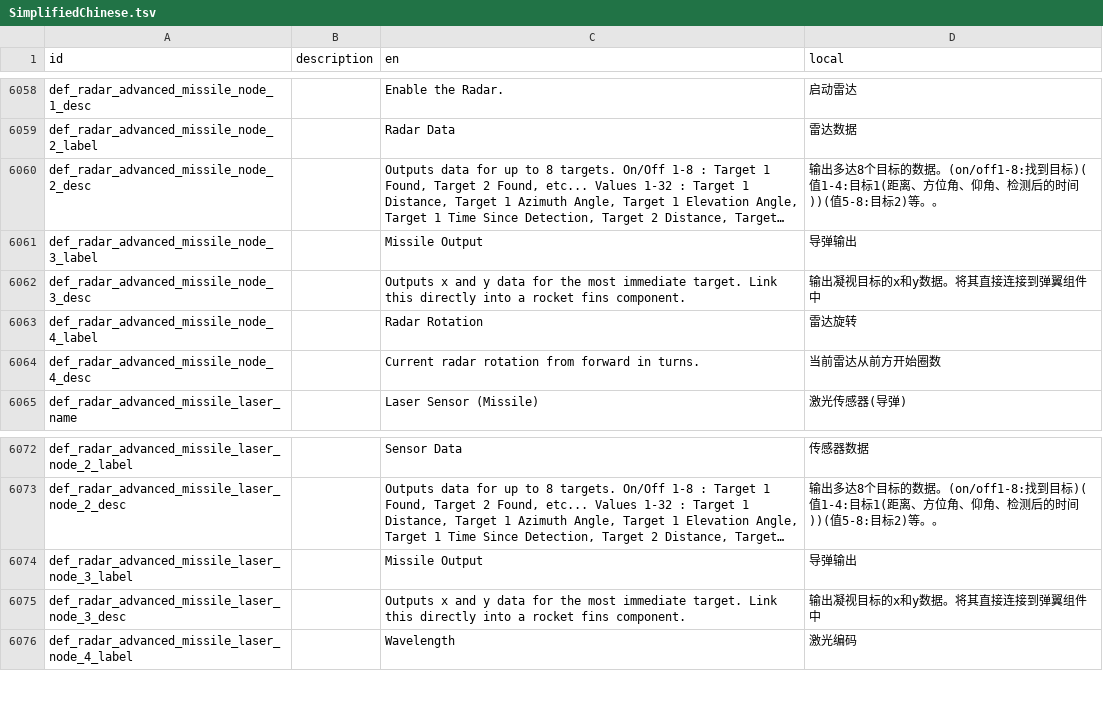
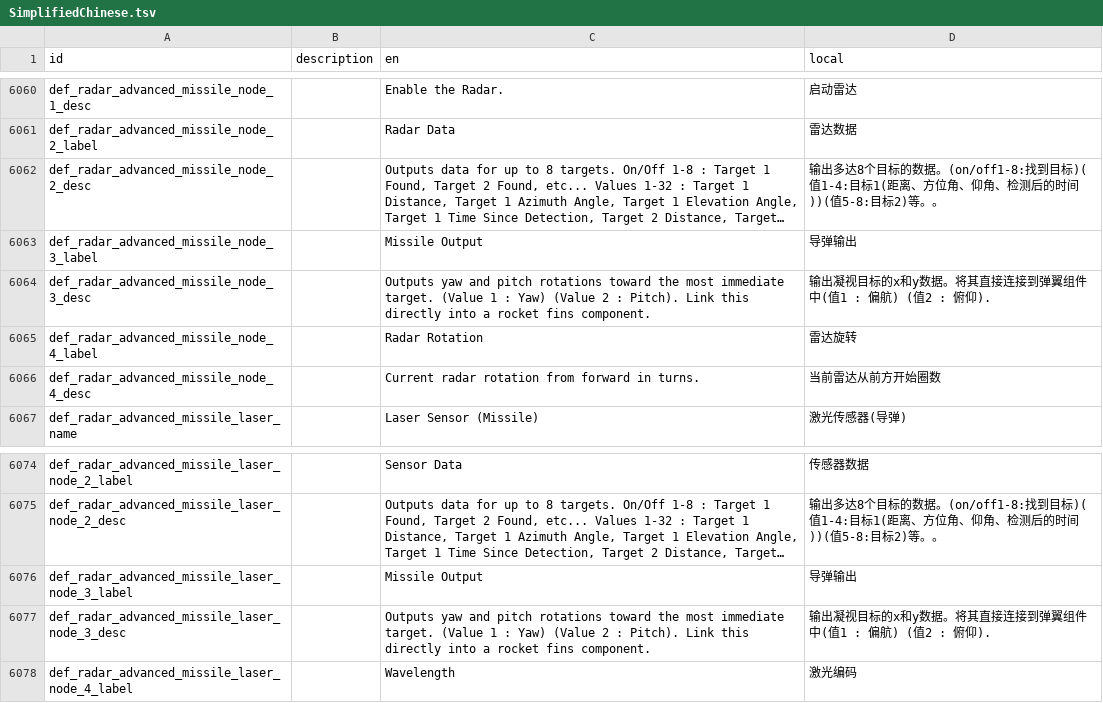
Before and after one commit to LuckyZone/stormworks-translate-chn, a TSV file: SimplifiedChinese.tsv, drawn as a sheet; only a part is shown, gaps mark what is left out; long unchanged cells end in …; addresses are those after the commit; the diff covers the shown part only; the diff names each change by its address in the sheet, - before the commit and + after, or states it on an @@ line.

```diff
--- a/SimplifiedChinese.tsv
+++ b/SimplifiedChinese.tsv
-C6064 (en): Outputs x and y data for the most immediate target. Link this…
+C6064 (en): Outputs yaw and pitch rotations toward the most immediate target. (Value 1 : Yaw) (Value 2 : Pitch). Link this…
-D6064 (local): 输出凝视目标的x和y数据。将其直接连接到弹翼组件中
+D6064 (local): 输出凝视目标的x和y数据。将其直接连接到弹翼组件中(值1 : 偏航) (值2 : 俯仰).
-C6077 (en): Outputs x and y data for the most immediate target. Link this…
+C6077 (en): Outputs yaw and pitch rotations toward the most immediate target. (Value 1 : Yaw) (Value 2 : Pitch). Link this…
-D6077 (local): 输出凝视目标的x和y数据。将其直接连接到弹翼组件中
+D6077 (local): 输出凝视目标的x和y数据。将其直接连接到弹翼组件中(值1 : 偏航) (值2 : 俯仰).
```
Also changed, not shown: 6 added rows and 4 removed rows elsewhere in this file.
